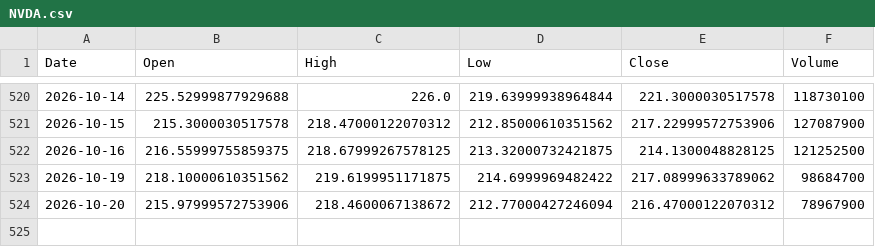
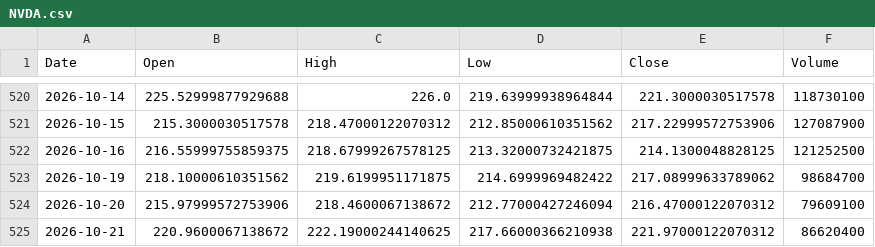
Before and after one commit to akastudiogdrive-droid/coin, a CSV file: data/prices/NVDA.csv, drawn as a sheet; only a part is shown, gaps mark what is left out.

```diff
--- a/data/prices/NVDA.csv
+++ b/data/prices/NVDA.csv
@@ -523,2 +523,3 @@ Date,Open,High,Low,Close,Volume
 2026-10-19,218.10000610351562,219.6199951171875,214.6999969482422,217.08999633789062,98684700
-2026-10-20,215.97999572753906,218.4600067138672,212.77000427246094,216.47000122070312,78967900
+2026-10-20,215.97999572753906,218.4600067138672,212.77000427246094,216.47000122070312,79609100
+2026-10-21,220.9600067138672,222.19000244140625,217.66000366210938,221.97000122070312,86620400
```
Also changed, not shown: data/prices/GC_F.csv, data/prices/SOL_USD.csv, 35 other files.
